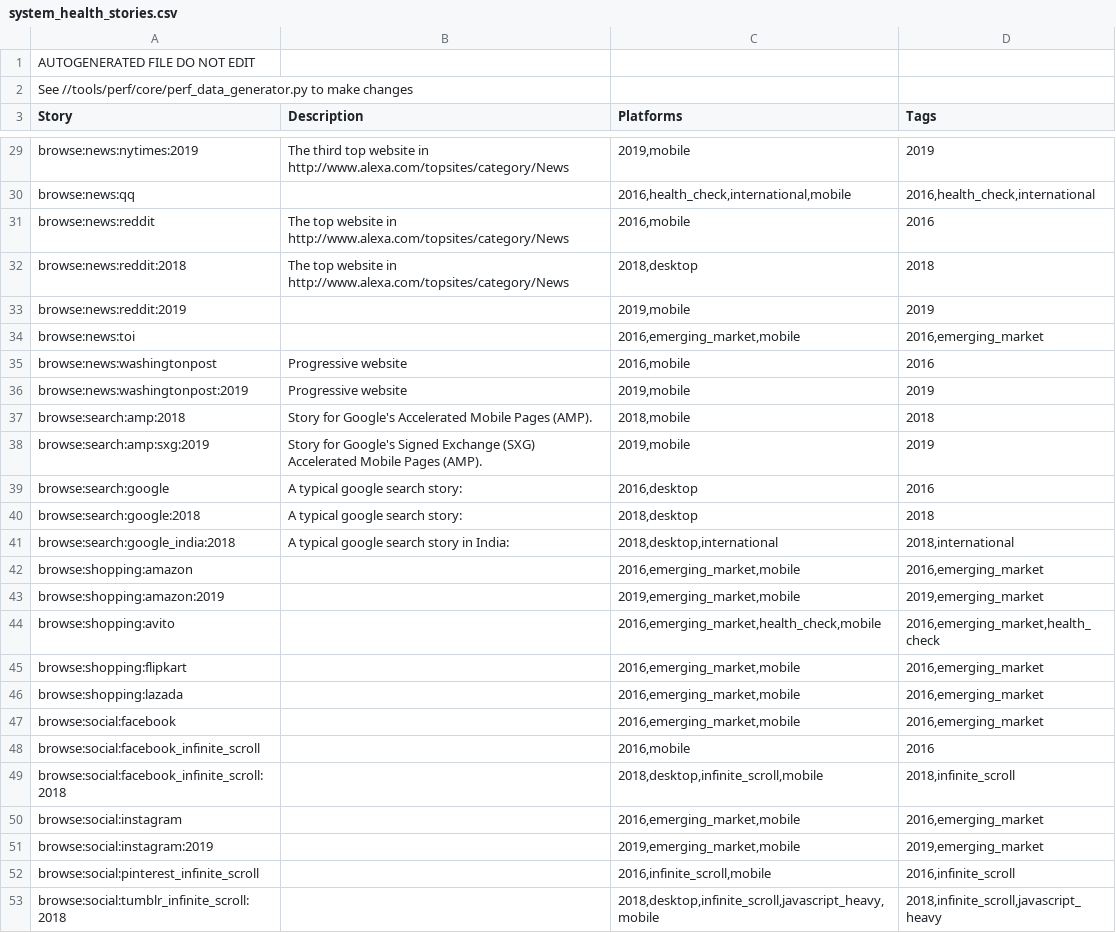
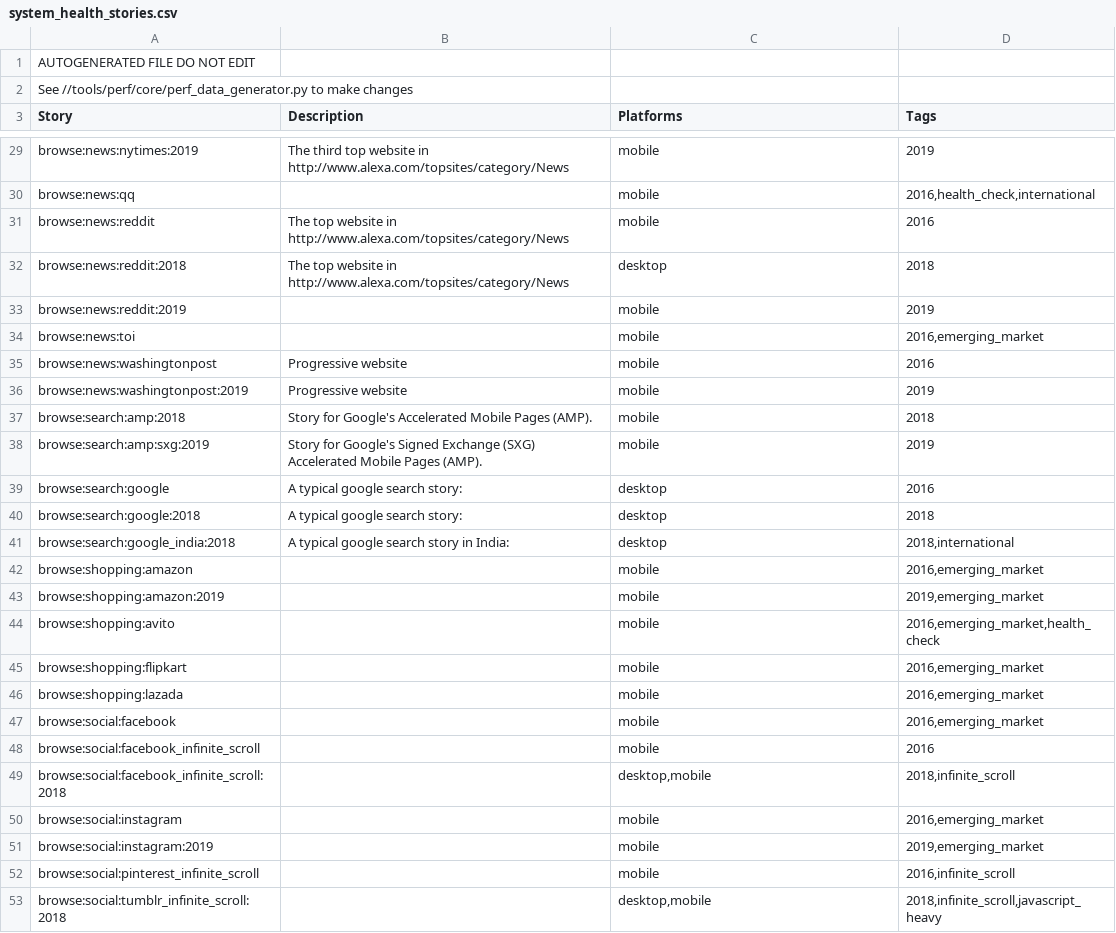
Before and after one commit to dbuskariol-org/chromium, a CSV file: tools/perf/system_health_stories.csv, drawn as a sheet; only a part is shown, gaps mark what is left out; the diff covers the shown part only; the diff names each change by its address in the sheet, - before the commit and + after, or states it on an @@ line.

Commit message:
[tools/perf] Fix bug in system_health_stories.csv
Story tags were being mixed up into platforms.

Bug: 1029042
Change-Id: I33627111e3821c64b4f7a7970265337ae44d91cb
Reviewed-on: https://chromium-review.googlesource.com/c/chromium/src/+/1948834
Auto-Submit: Juan Antonio Navarro Pérez <perezju@chromium.org>
Commit-Queue: Caleb Rouleau <crouleau@chromium.org>
Reviewed-by: Caleb Rouleau <crouleau@chromium.org>
Cr-Commit-Position: refs/heads/master@{#721082}

```diff
--- a/tools/perf/system_health_stories.csv
+++ b/tools/perf/system_health_stories.csv
-C29 (Platforms): 2019,mobile
+C29 (Platforms): mobile
-C30 (Platforms): 2016,health_check,international,mobile
+C30 (Platforms): mobile
-C31 (Platforms): 2016,mobile
+C31 (Platforms): mobile
-C32 (Platforms): 2018,desktop
+C32 (Platforms): desktop
-C33 (Platforms): 2019,mobile
+C33 (Platforms): mobile
-C34 (Platforms): 2016,emerging_market,mobile
+C34 (Platforms): mobile
-C35 (Platforms): 2016,mobile
+C35 (Platforms): mobile
-C36 (Platforms): 2019,mobile
+C36 (Platforms): mobile
-C37 (Platforms): 2018,mobile
+C37 (Platforms): mobile
-C38 (Platforms): 2019,mobile
+C38 (Platforms): mobile
-C39 (Platforms): 2016,desktop
+C39 (Platforms): desktop
-C40 (Platforms): 2018,desktop
+C40 (Platforms): desktop
-C41 (Platforms): 2018,desktop,international
+C41 (Platforms): desktop
-C42 (Platforms): 2016,emerging_market,mobile
+C42 (Platforms): mobile
-C43 (Platforms): 2019,emerging_market,mobile
+C43 (Platforms): mobile
-C44 (Platforms): 2016,emerging_market,health_check,mobile
+C44 (Platforms): mobile
-C45:C47 (Platforms): 2016,emerging_market,mobile
+C45:C47 (Platforms): mobile
-C48 (Platforms): 2016,mobile
+C48 (Platforms): mobile
-C49 (Platforms): 2018,desktop,infinite_scroll,mobile
+C49 (Platforms): desktop,mobile
-C50 (Platforms): 2016,emerging_market,mobile
+C50 (Platforms): mobile
-C51 (Platforms): 2019,emerging_market,mobile
+C51 (Platforms): mobile
-C52 (Platforms): 2016,infinite_scroll,mobile
+C52 (Platforms): mobile
-C53 (Platforms): 2018,desktop,infinite_scroll,javascript_heavy,mobile
+C53 (Platforms): desktop,mobile
```
Also changed, not shown: 105 edited cells elsewhere in this file, 1 other file.
